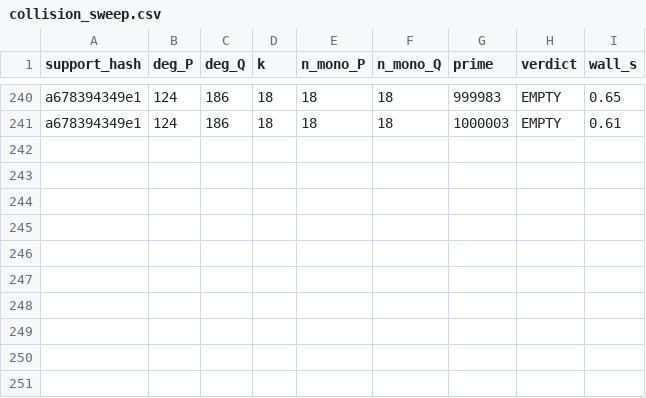
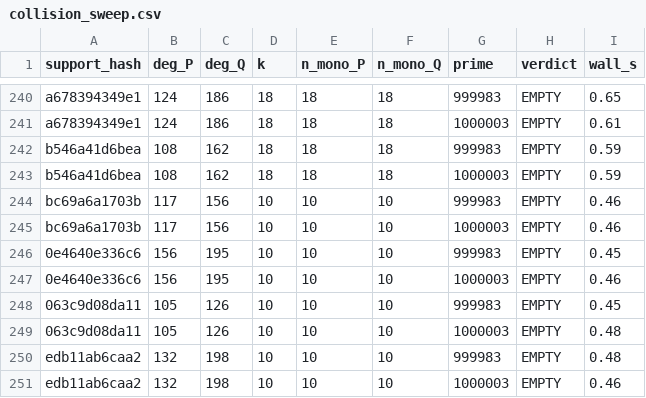
Before and after one commit to git-df-scott/jacobian_planar, a CSV file: night3/collision_sweep.csv, drawn as a sheet; only a part is shown, gaps mark what is left out.

```diff
--- a/night3/collision_sweep.csv
+++ b/night3/collision_sweep.csv
@@ -241 +241,11 @@ a678394349e1,124,186,18,18,18,999983,EMPTY,0.65
 a678394349e1,124,186,18,18,18,1000003,EMPTY,0.61
+b546a41d6bea,108,162,18,18,18,999983,EMPTY,0.59
+b546a41d6bea,108,162,18,18,18,1000003,EMPTY,0.59
+bc69a6a1703b,117,156,10,10,10,999983,EMPTY,0.46
+bc69a6a1703b,117,156,10,10,10,1000003,EMPTY,0.46
+0e4640e336c6,156,195,10,10,10,999983,EMPTY,0.45
+0e4640e336c6,156,195,10,10,10,1000003,EMPTY,0.46
+063c9d08da11,105,126,10,10,10,999983,EMPTY,0.45
+063c9d08da11,105,126,10,10,10,1000003,EMPTY,0.48
+edb11ab6caa2,132,198,10,10,10,999983,EMPTY,0.48
+edb11ab6caa2,132,198,10,10,10,1000003,EMPTY,0.46
```
Also changed, not shown: 5 other files.
